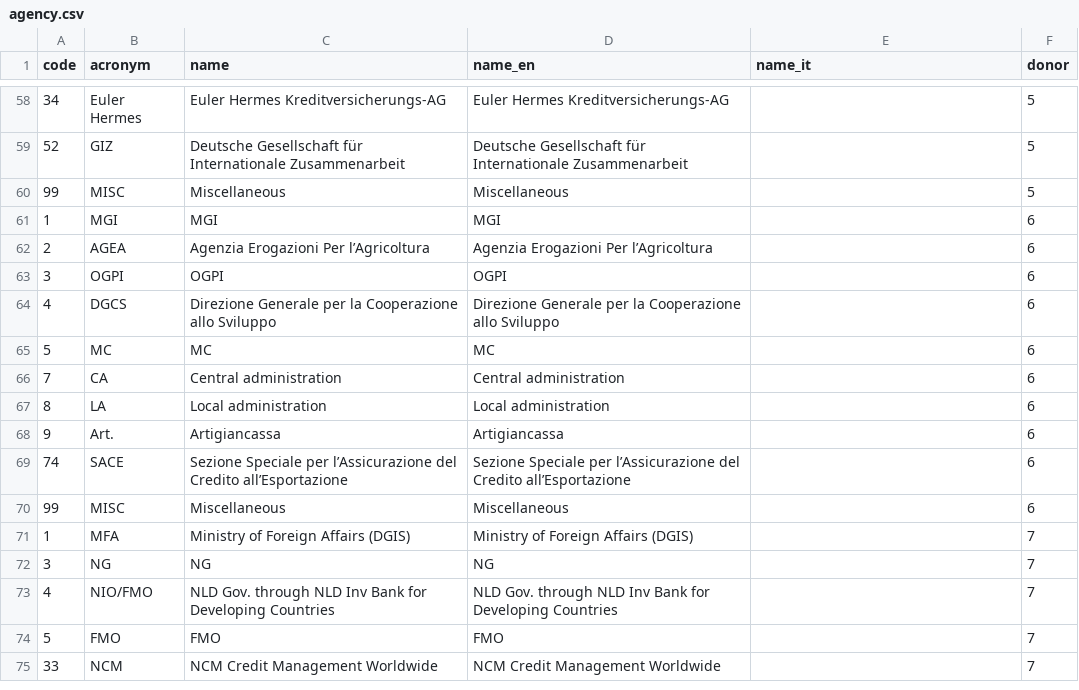
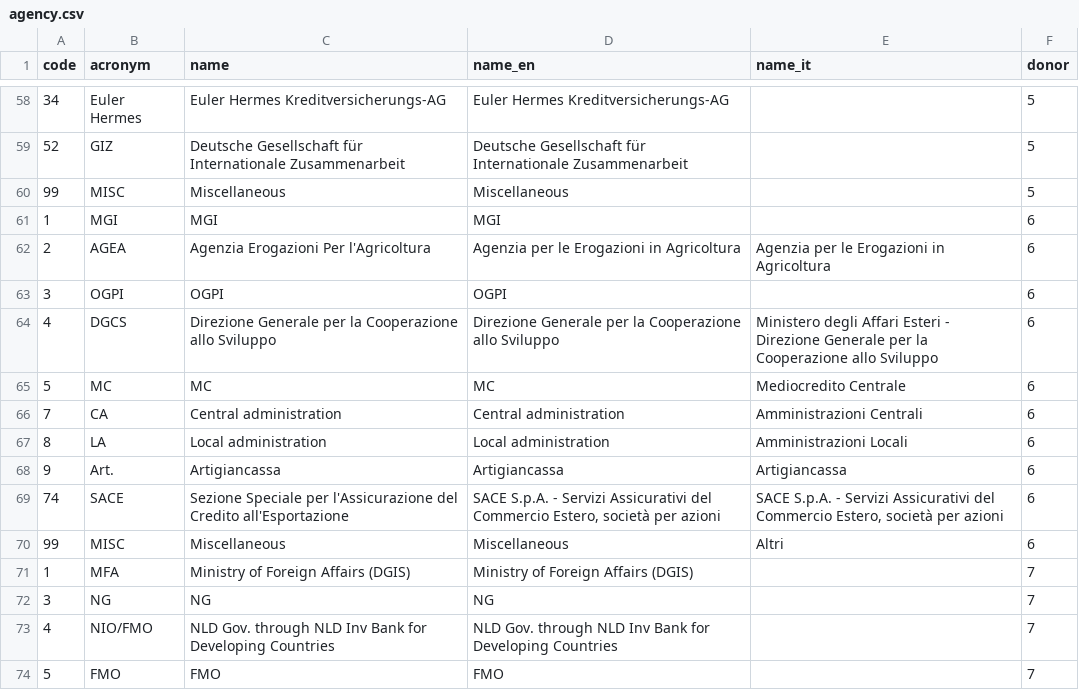
Before and after one commit to DeppSRL/open-aid, a CSV file: resources/codelists/agency.csv, drawn as a sheet; only a part is shown, gaps mark what is left out; the shorter side is filled out with more unchanged rows.

```diff
--- a/resources/codelists/agency.csv
+++ b/resources/codelists/agency.csv
@@ -61,11 +61,11 @@ code,acronym,name,name_en,name_it,donor
 1,MGI,MGI,MGI,,6
-2,AGEA,Agenzia Erogazioni Per l’Agricoltura,Agenzia Erogazioni Per l’Agricoltura,,6
+2,AGEA,Agenzia Erogazioni Per l'Agricoltura,Agenzia per le Erogazioni in Agricoltura,Agenzia per le Erogazioni in Agricoltura,6
 3,OGPI,OGPI,OGPI,,6
-4,DGCS,Direzione Generale per la Cooperazione allo Sviluppo,Direzione Generale per la Cooperazione allo Sviluppo,,6
-5,MC,MC,MC,,6
-7,CA,Central administration,Central administration,,6
-8,LA,Local administration,Local administration,,6
-9,Art.,Artigiancassa,Artigiancassa,,6
-74,SACE,Sezione Speciale per l’Assicurazione del Credito all’Esportazione,Sezione Speciale per l’Assicurazione del Credito all’Esportazione,,6
-99,MISC,Miscellaneous,Miscellaneous,,6
+4,DGCS,Direzione Generale per la Cooperazione allo Sviluppo,Direzione Generale per la Cooperazione allo Sviluppo,Ministero degli Affari Esteri - Direzione Generale per la Cooperazione allo Sviluppo,6
+5,MC,MC,MC,Mediocredito Centrale,6
+7,CA,Central administration,Central administration,Amministrazioni Centrali,6
+8,LA,Local administration,Local administration,Amministrazioni Locali,6
+9,Art.,Artigiancassa,Artigiancassa,Artigiancassa,6
+74,SACE,Sezione Speciale per l'Assicurazione del Credito all'Esportazione,"SACE S.p.A. - Servizi Assicurativi del Commercio Estero, società per azioni","SACE S.p.A. - Servizi Assicurativi del Commercio Estero, società per azioni",6
+99,MISC,Miscellaneous,Miscellaneous,Altri,6
 1,MFA,Ministry of Foreign Affairs (DGIS),Ministry of Foreign Affairs (DGIS),,7
```
Also changed, not shown: resources/codelists/finance_type.csv, resources/codelists/recipient.csv, 8 other files.
